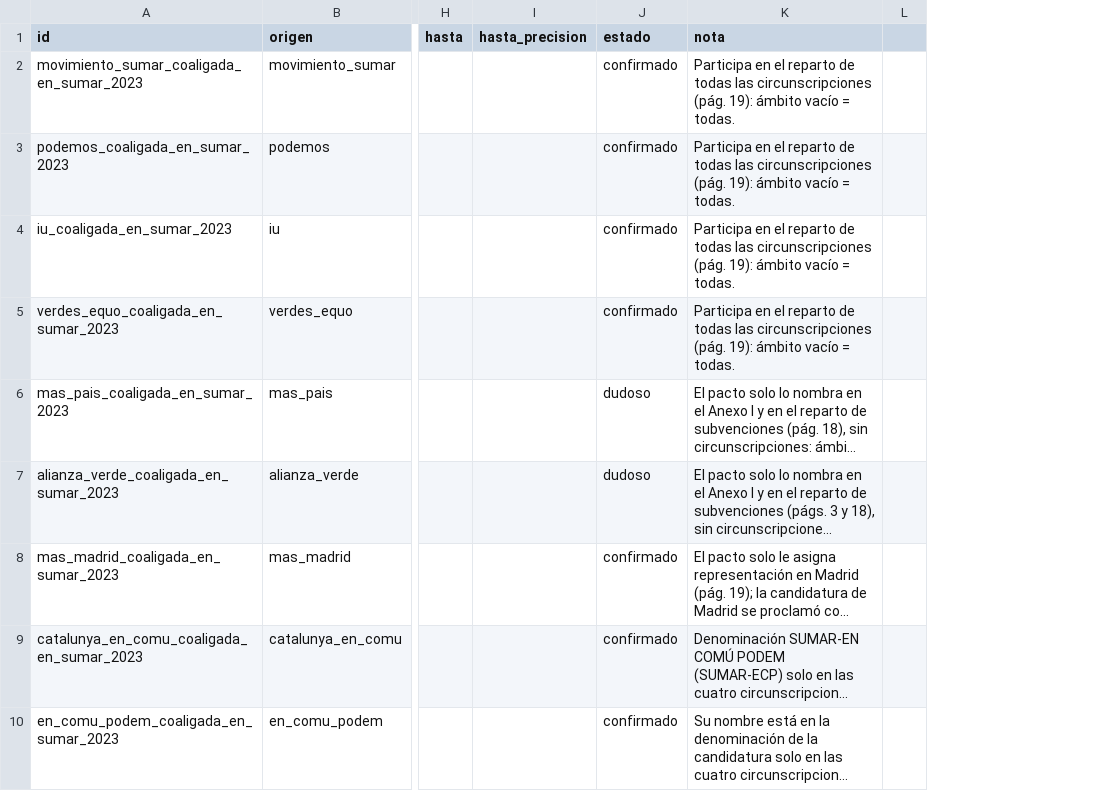
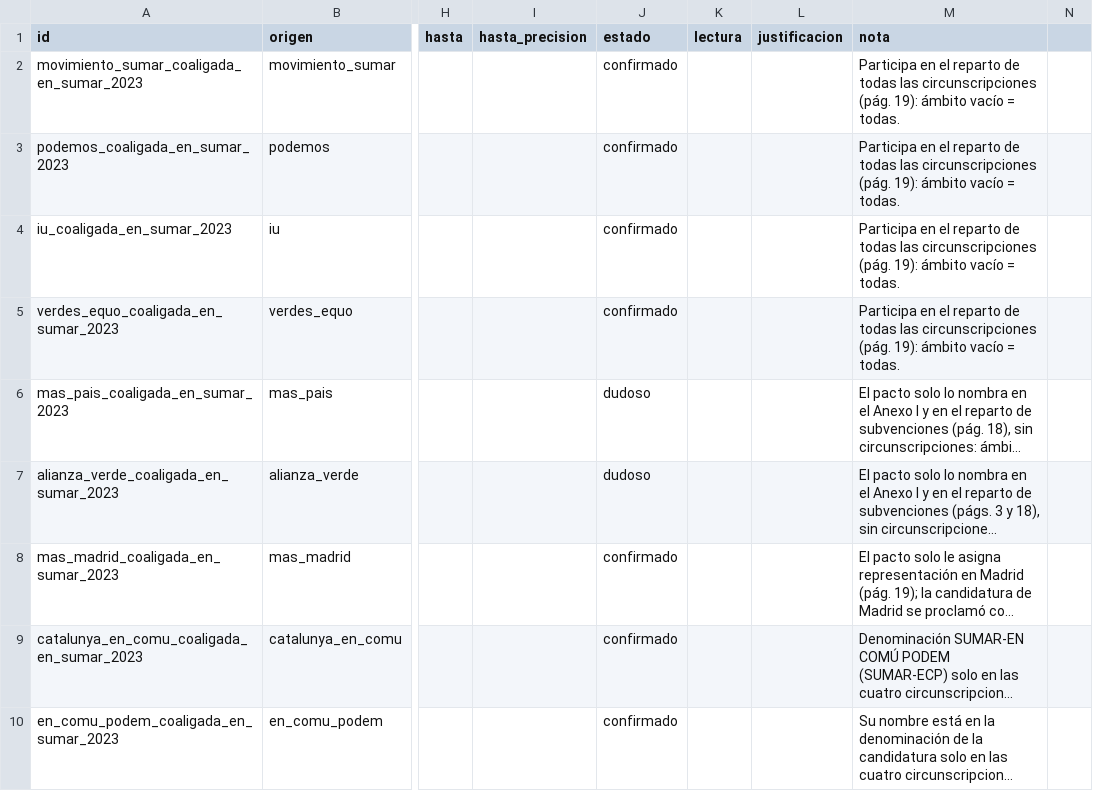
Before and after one commit to xavierguinotcanelles/partidos, a CSV file: datos/csv/relaciones.csv, drawn as a sheet; only a part is shown, gaps mark what is left out; long unchanged cells end in …; the diff names each change by its address in the sheet, - before the commit and + after, or states it on an @@ line.

```diff
--- a/datos/csv/relaciones.csv
+++ b/datos/csv/relaciones.csv
+column K (lectura), empty
+column L (justificacion), empty
```
Also changed, not shown: datos/csv/fuentes.csv, 11 other files.
